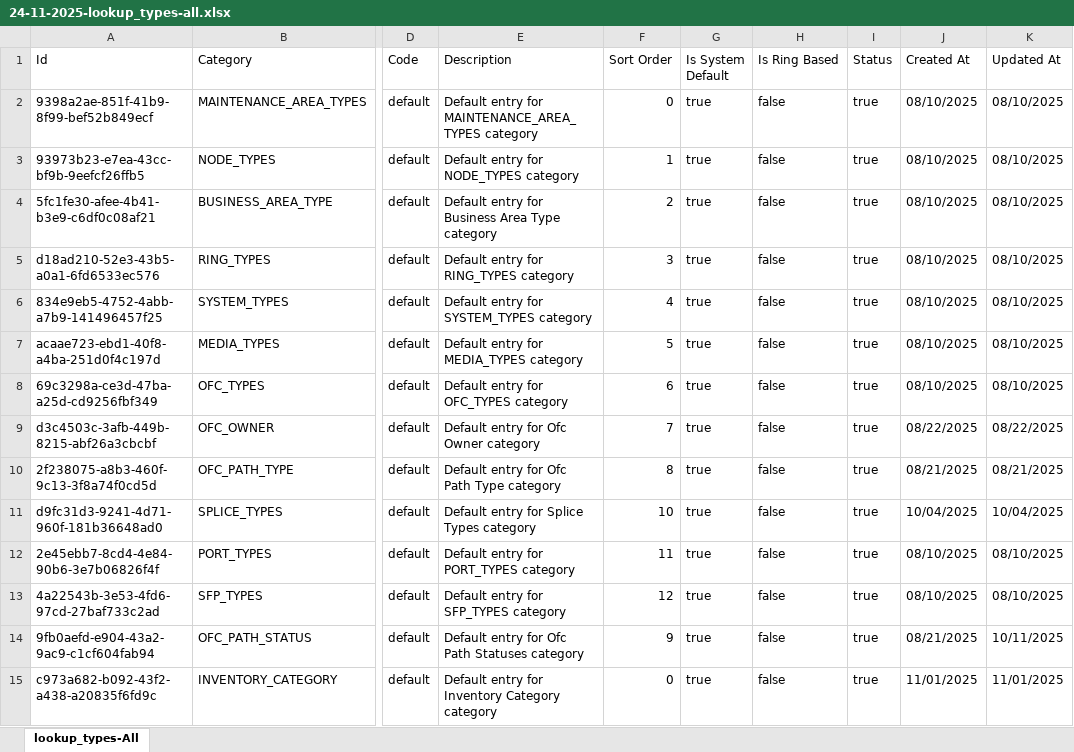
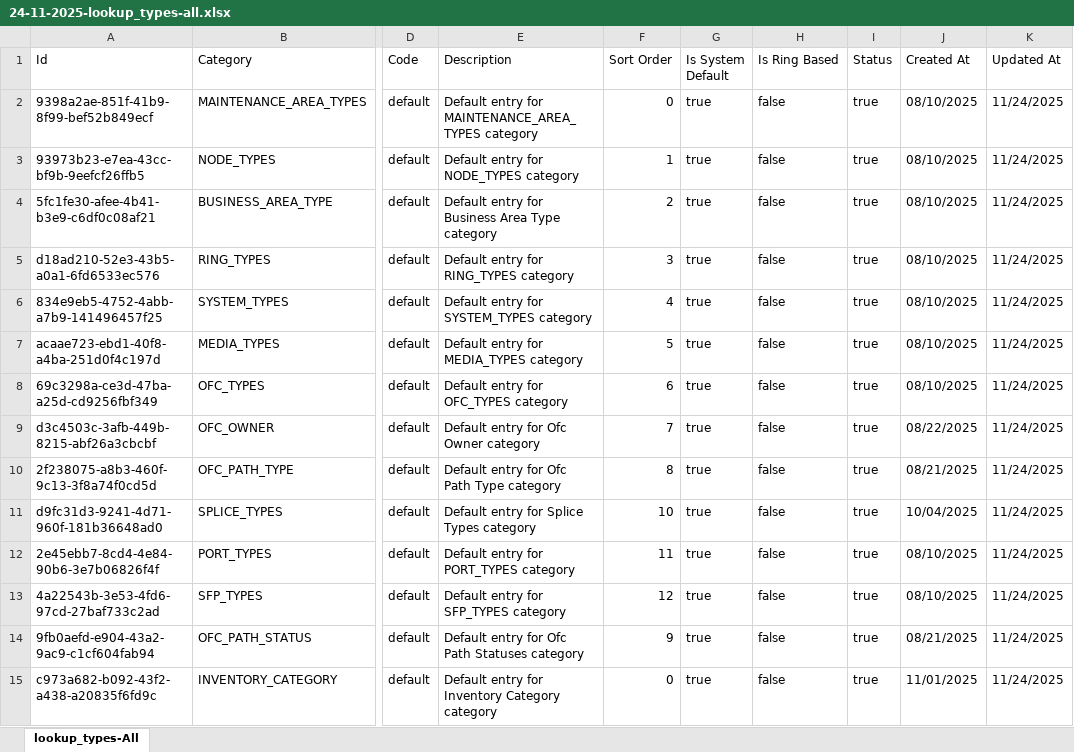
Before and after one commit to sdetmharinavi/hnvtx, an Excel workbook: data/24-11-2025-lookup_types-all.xlsx, sheet lookup_types-All, drawn as a sheet; only a part is shown, gaps mark what is left out; values as stored, in another font and other column widths than the file's, no cell formats; the diff covers the shown part only; the diff names each change by its address in the sheet, - before the commit and + after, or states it on an @@ line.

```diff
--- a/data/24-11-2025-lookup_types-all.xlsx (sheet lookup_types-All)
+++ b/data/24-11-2025-lookup_types-all.xlsx (sheet lookup_types-All)
-K2:K8 (Updated At): 08/10/2025
+K2:K8 (Updated At): 11/24/2025
-K9 (Updated At): 08/22/2025
+K9 (Updated At): 11/24/2025
-K10 (Updated At): 08/21/2025
+K10 (Updated At): 11/24/2025
-K11 (Updated At): 10/04/2025
+K11 (Updated At): 11/24/2025
-K12:K13 (Updated At): 08/10/2025
+K12:K13 (Updated At): 11/24/2025
-K14 (Updated At): 10/11/2025
+K14 (Updated At): 11/24/2025
-K15 (Updated At): 11/01/2025
+K15 (Updated At): 11/24/2025
```
Also changed, not shown: 22 added rows, 20 removed rows and 137 edited cells elsewhere in this sheet, cell formats, data/24-11-2025-systems-export.xlsx, 2 other files.
